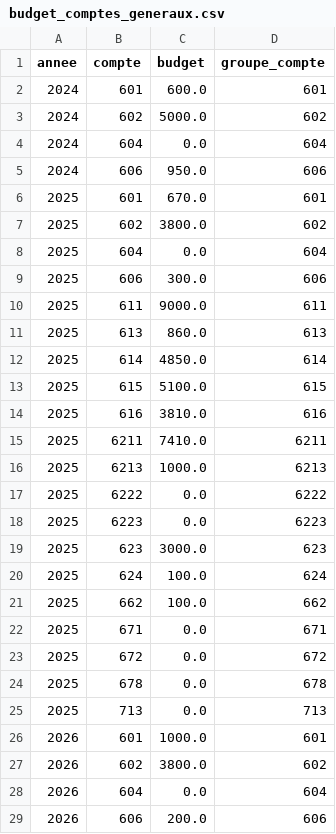
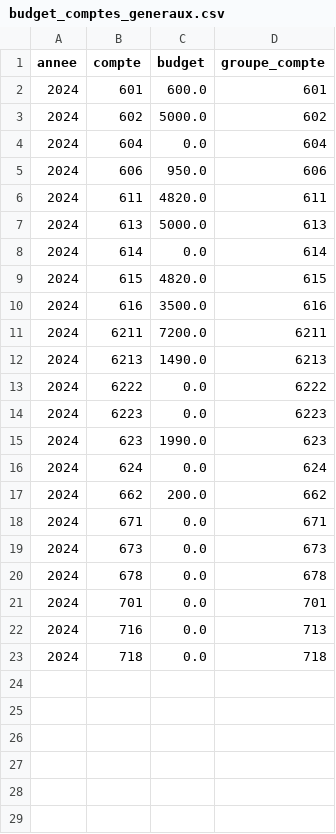
Before and after one commit to charleytrigano/streamlit_immeuble, a CSV file: data/budget_comptes_generaux.csv, drawn as a sheet.

Commit message:
Add files via upload

```diff
--- a/data/budget_comptes_generaux.csv
+++ b/data/budget_comptes_generaux.csv
@@ -5,25 +5,19 @@ annee,compte,budget,groupe_compte
 2024,606,950.0,606
-2025,601,670.0,601
-2025,602,3800.0,602
-2025,604,0.0,604
-2025,606,300.0,606
-2025,611,9000.0,611
-2025,613,860.0,613
-2025,614,4850.0,614
-2025,615,5100.0,615
-2025,616,3810.0,616
-2025,6211,7410.0,6211
-2025,6213,1000.0,6213
-2025,6222,0.0,6222
-2025,6223,0.0,6223
-2025,623,3000.0,623
-2025,624,100.0,624
-2025,662,100.0,662
-2025,671,0.0,671
-2025,672,0.0,672
-2025,678,0.0,678
-2025,713,0.0,713
-2026,601,1000.0,601
-2026,602,3800.0,602
-2026,604,0.0,604
-2026,606,200.0,606
+2024,611,4820.0,611
+2024,613,5000.0,613
+2024,614,0.0,614
+2024,615,4820.0,615
+2024,616,3500.0,616
+2024,6211,7200.0,6211
+2024,6213,1490.0,6213
+2024,6222,0.0,6222
+2024,6223,0.0,6223
+2024,623,1990.0,623
+2024,624,0.0,624
+2024,662,200.0,662
+2024,671,0.0,671
+2024,673,0.0,673
+2024,678,0.0,678
+2024,701,0.0,701
+2024,716,0.0,713
+2024,718,0.0,718
```
